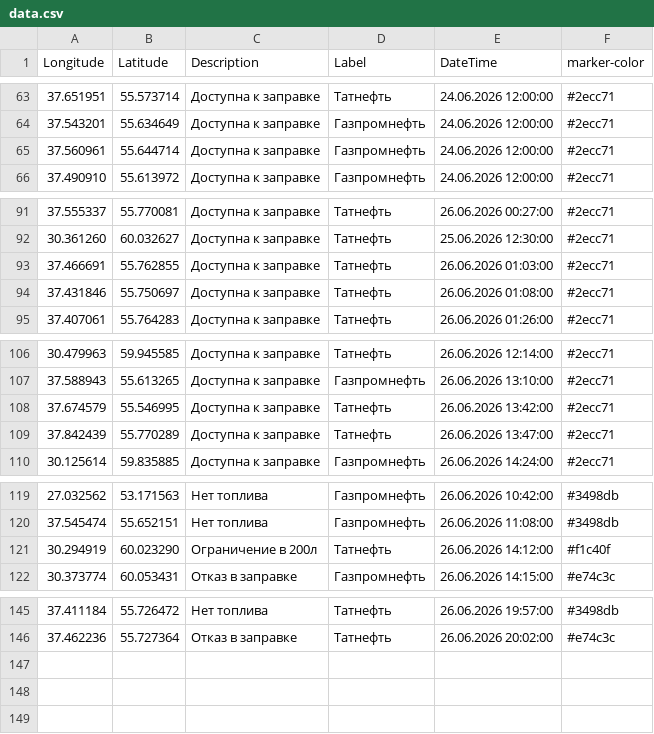
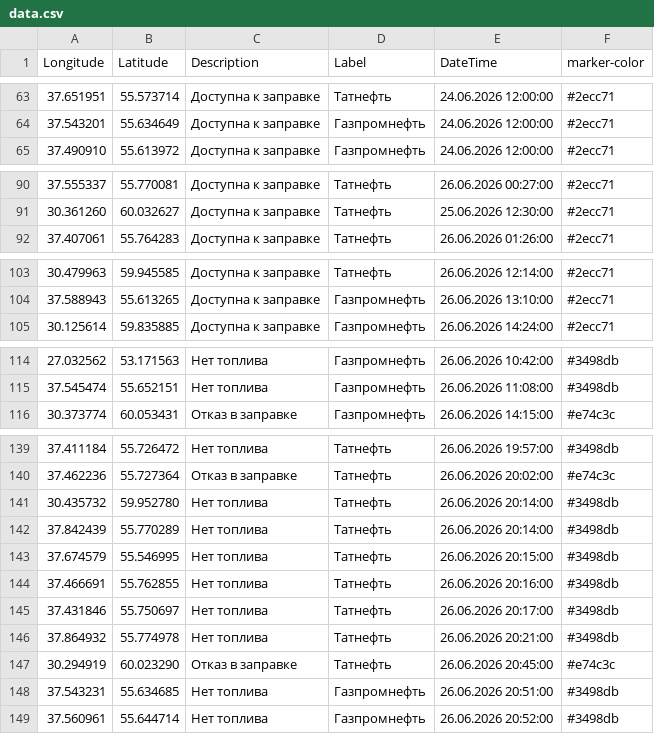
Before and after one commit to ProilKarpenko/Proil_AZS, a CSV file: data.csv, drawn as a sheet; only a part is shown, gaps mark what is left out; removed rows and columns are numbered as before the commit, all else as after; the diff names each change by its address in the sheet, - before the commit and + after, or states it on an @@ line.

Commit message:
Автоматическое обновление ГИС данных [ExcelLoader]

```diff
--- a/data.csv
+++ b/data.csv
-row 65: 37.560961 | 55.644714 | Доступна к заправке | Газпромнефть | 24.06.2026 12:00:00 | #2ecc71
-row 93: 37.466691 | 55.762855 | Доступна к заправке | Татнефть | 26.06.2026 01:03:00 | #2ecc71
-row 94: 37.431846 | 55.750697 | Доступна к заправке | Татнефть | 26.06.2026 01:08:00 | #2ecc71
-row 108: 37.674579 | 55.546995 | Доступна к заправке | Татнефть | 26.06.2026 13:42:00 | #2ecc71
-row 109: 37.842439 | 55.770289 | Доступна к заправке | Татнефть | 26.06.2026 13:47:00 | #2ecc71
-row 121: 30.294919 | 60.023290 | Ограничение в 200л | Татнефть | 26.06.2026 14:12:00 | #f1c40f
+row 141: 30.435732 | 59.952780 | Нет топлива | Татнефть | 26.06.2026 20:14:00 | #3498db
+row 142: 37.842439 | 55.770289 | Нет топлива | Татнефть | 26.06.2026 20:14:00 | #3498db
+row 143: 37.674579 | 55.546995 | Нет топлива | Татнефть | 26.06.2026 20:15:00 | #3498db
+row 144: 37.466691 | 55.762855 | Нет топлива | Татнефть | 26.06.2026 20:16:00 | #3498db
+row 145: 37.431846 | 55.750697 | Нет топлива | Татнефть | 26.06.2026 20:17:00 | #3498db
+row 146: 37.864932 | 55.774978 | Нет топлива | Татнефть | 26.06.2026 20:21:00 | #3498db
+row 147: 30.294919 | 60.023290 | Отказ в заправке | Татнефть | 26.06.2026 20:45:00 | #e74c3c
+row 148: 37.543231 | 55.634685 | Нет топлива | Газпромнефть | 26.06.2026 20:51:00 | #3498db
+row 149: 37.560961 | 55.644714 | Нет топлива | Газпромнефть | 26.06.2026 20:52:00 | #3498db
```
